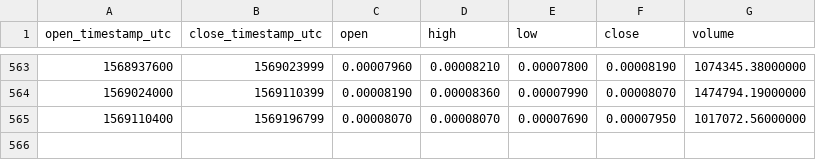
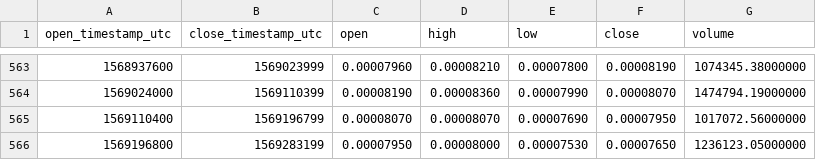
Before and after one commit to cryptobigbro/binance-ONTBTC, a CSV file: binance-ONTBTC-1d.csv, drawn as a sheet; only a part is shown, gaps mark what is left out.

Commit message:
Update OHLCV data.

```diff
--- a/binance-ONTBTC-1d.csv
+++ b/binance-ONTBTC-1d.csv
@@ -565 +565,2 @@ open_timestamp_utc,close_timestamp_utc,open,high,low,close,volume
 1569110400,1569196799,0.00008070,0.00008070,0.00007690,0.00007950,1017072.56000000
+1569196800,1569283199,0.00007950,0.00008000,0.00007530,0.00007650,1236123.05000000
```
Also changed, not shown: 1 other file.
